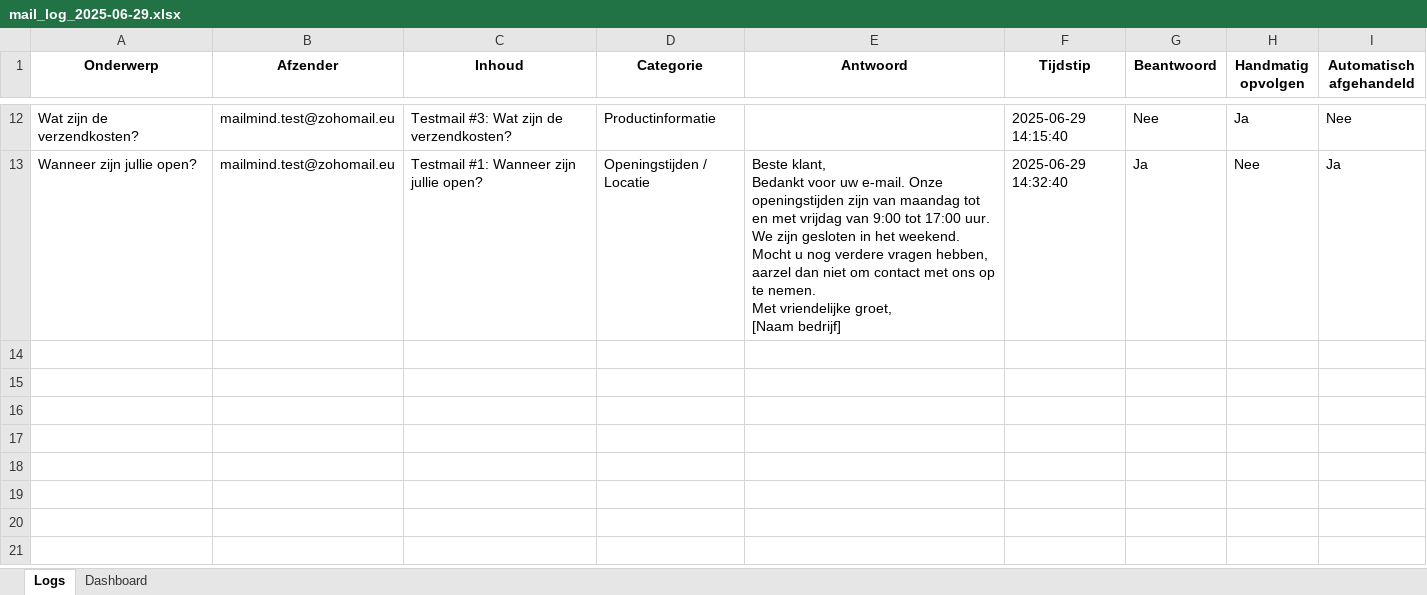
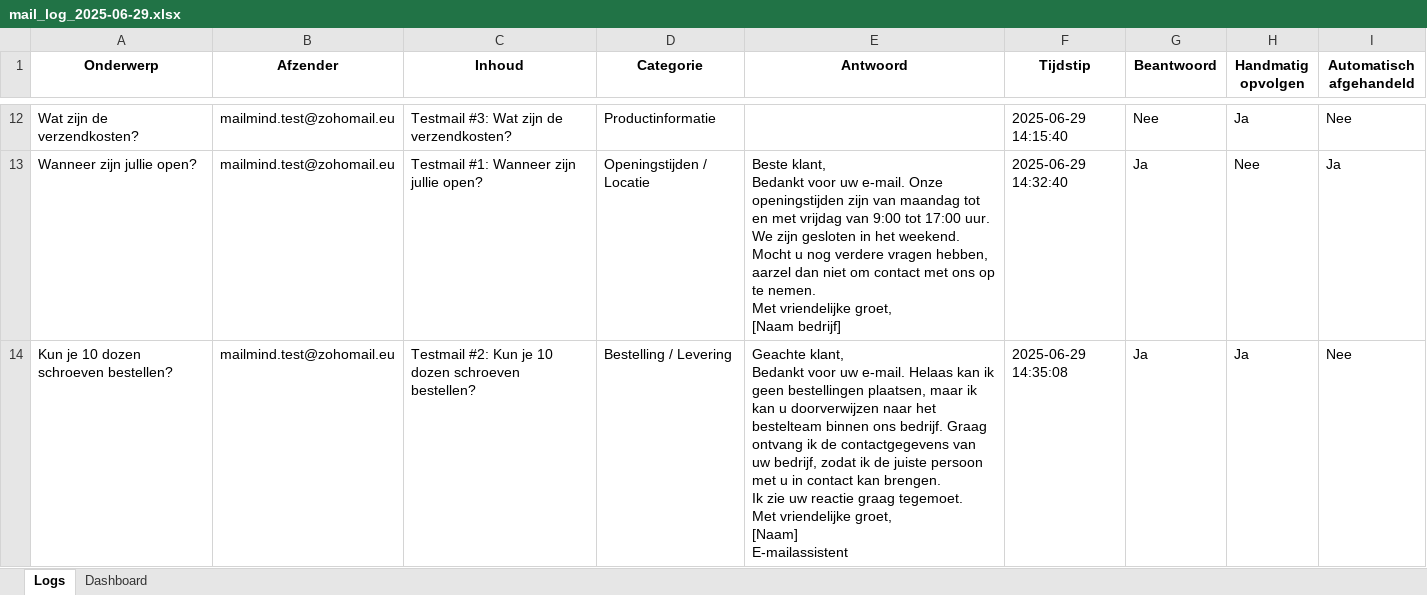
Before and after one commit to MailMind-app/streamlit-dashboard, an Excel workbook: logs/mail_log_2025-06-29.xlsx, sheet Logs, drawn as a sheet; only a part is shown, gaps mark what is left out; values as stored, in another font and other column widths than the file's, no borders; conditional formats not drawn; ↵ is a line break in a cell; the diff names each change by its address in the sheet, - before the commit and + after, or states it on an @@ line.

Commit message:
Automatische test-sync: 2025-06-29 14:35:50

```diff
--- a/logs/mail_log_2025-06-29.xlsx (sheet Logs)
+++ b/logs/mail_log_2025-06-29.xlsx (sheet Logs)
+row 14: Kun je 10 dozen schroeven bestellen? | mailmind.test@zohomail.eu | Testmail #2: Kun je 10 dozen schroeven bestellen? | Bestelling / Levering | Geachte klant, ↵ Bedankt voor uw e-mail. Helaas kan ik geen bestellingen plaatsen, maar ik kan u doorverwijzen naar het bestelteam binnen ons bedrijf. Graag ontvang ik de contactgegevens van uw bedrijf, zodat ik de juiste persoon met u in contact kan brengen. ↵ Ik zie uw reactie graag tegemoet. ↵ Met vriendelijke groet, ↵ [Naam] ↵ E-mailassistent | 2025-06-29 14:35:08 | Ja | Ja | Nee
```
Also changed, not shown: sheet Dashboard.
